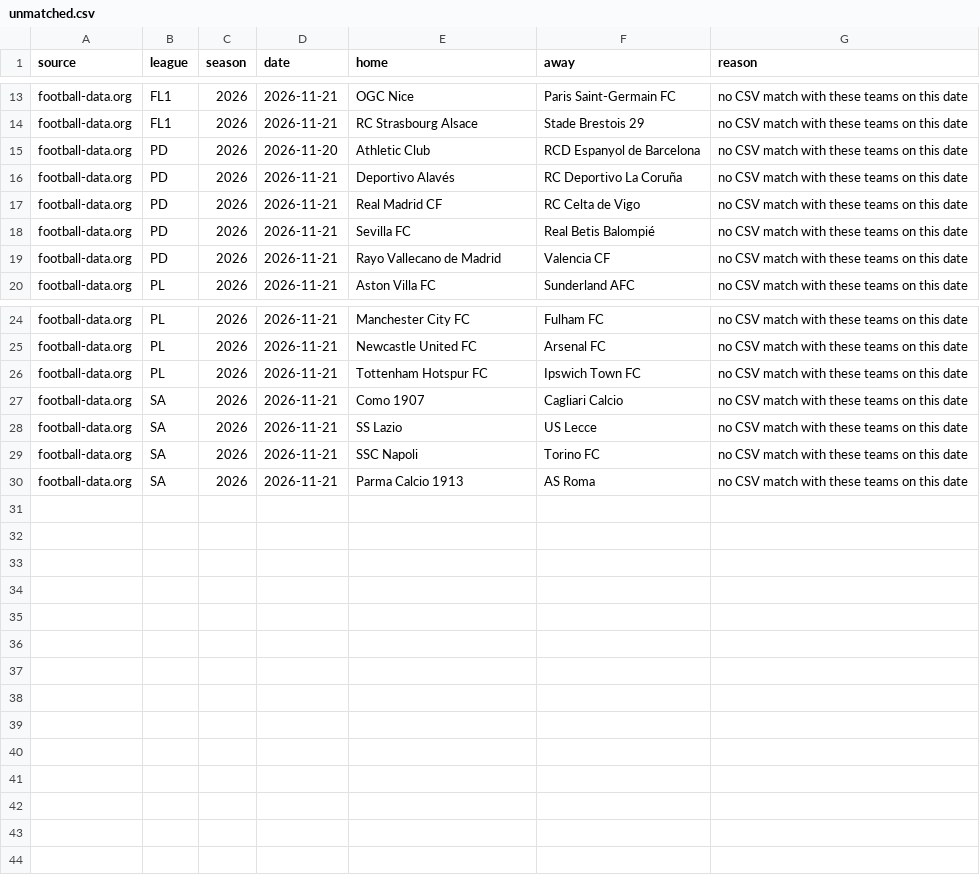
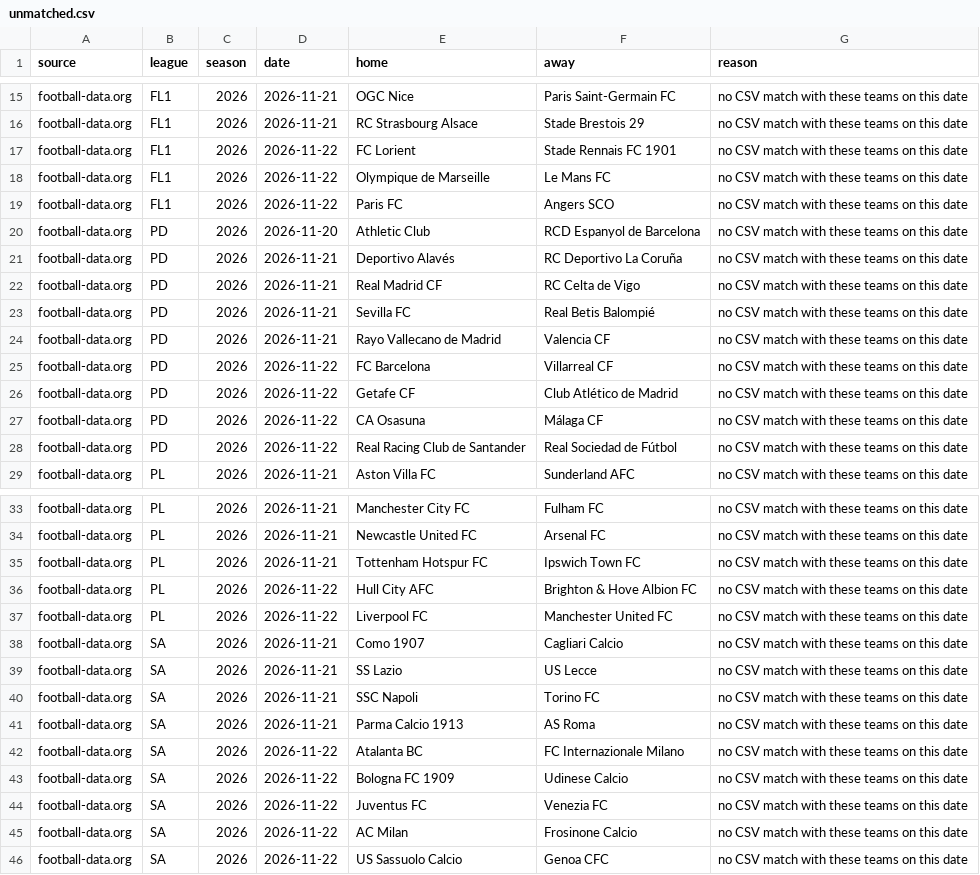
Before and after one commit to Alexmano7/referee-cards, a CSV file: data/unmatched.csv, drawn as a sheet; only a part is shown, gaps mark what is left out; the diff covers the shown part only.

```diff
--- a/data/unmatched.csv
+++ b/data/unmatched.csv
@@ -14,2 +16,5 @@ football-data.org,FL1,2026,2026-11-21,OGC Nice,Paris Saint-Germain FC,no CSV mat
 football-data.org,FL1,2026,2026-11-21,RC Strasbourg Alsace,Stade Brestois 29,no CSV match with these teams on this date
+football-data.org,FL1,2026,2026-11-22,FC Lorient,Stade Rennais FC 1901,no CSV match with these teams on this date
+football-data.org,FL1,2026,2026-11-22,Olympique de Marseille,Le Mans FC,no CSV match with these teams on this date
+football-data.org,FL1,2026,2026-11-22,Paris FC,Angers SCO,no CSV match with these teams on this date
 football-data.org,PD,2026,2026-11-20,Athletic Club,RCD Espanyol de Barcelona,no CSV match with these teams on this date
@@ -19,2 +24,6 @@ football-data.org,PD,2026,2026-11-21,Sevilla FC,Real Betis Balompié,no CSV matc
 football-data.org,PD,2026,2026-11-21,Rayo Vallecano de Madrid,Valencia CF,no CSV match with these teams on this date
+football-data.org,PD,2026,2026-11-22,FC Barcelona,Villarreal CF,no CSV match with these teams on this date
+football-data.org,PD,2026,2026-11-22,Getafe CF,Club Atlético de Madrid,no CSV match with these teams on this date
+football-data.org,PD,2026,2026-11-22,CA Osasuna,Málaga CF,no CSV match with these teams on this date
+football-data.org,PD,2026,2026-11-22,Real Racing Club de Santander,Real Sociedad de Fútbol,no CSV match with these teams on this date
 football-data.org,PL,2026,2026-11-21,Aston Villa FC,Sunderland AFC,no CSV match with these teams on this date
@@ -26,2 +35,4 @@ football-data.org,PL,2026,2026-11-21,Newcastle United FC,Arsenal FC,no CSV match
 football-data.org,PL,2026,2026-11-21,Tottenham Hotspur FC,Ipswich Town FC,no CSV match with these teams on this date
+football-data.org,PL,2026,2026-11-22,Hull City AFC,Brighton & Hove Albion FC,no CSV match with these teams on this date
+football-data.org,PL,2026,2026-11-22,Liverpool FC,Manchester United FC,no CSV match with these teams on this date
 football-data.org,SA,2026,2026-11-21,Como 1907,Cagliari Calcio,no CSV match with these teams on this date
@@ -30 +41,6 @@ football-data.org,SA,2026,2026-11-21,SSC Napoli,Torino FC,no CSV match with thes
 football-data.org,SA,2026,2026-11-21,Parma Calcio 1913,AS Roma,no CSV match with these teams on this date
+football-data.org,SA,2026,2026-11-22,Atalanta BC,FC Internazionale Milano,no CSV match with these teams on this date
+football-data.org,SA,2026,2026-11-22,Bologna FC 1909,Udinese Calcio,no CSV match with these teams on this date
+football-data.org,SA,2026,2026-11-22,Juventus FC,Venezia FC,no CSV match with these teams on this date
+football-data.org,SA,2026,2026-11-22,AC Milan,Frosinone Calcio,no CSV match with these teams on this date
+football-data.org,SA,2026,2026-11-22,US Sassuolo Calcio,Genoa CFC,no CSV match with these teams on this date
```
Also changed, not shown: 2 added rows elsewhere in this file, 1 other file.
